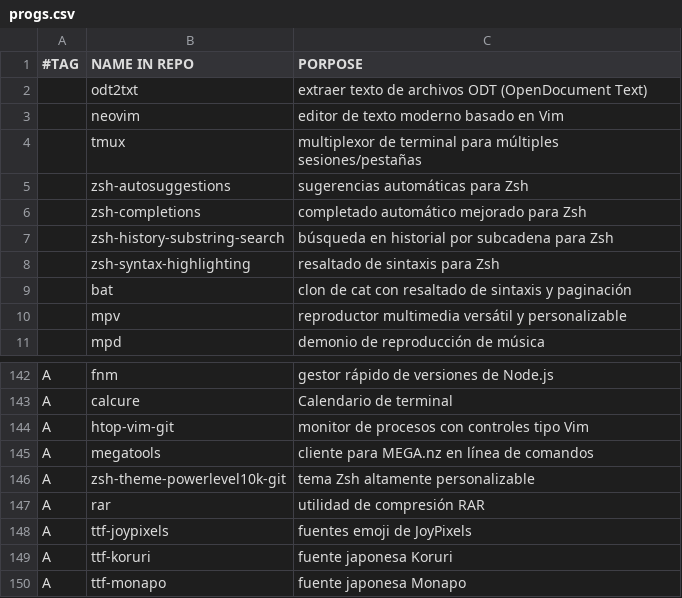
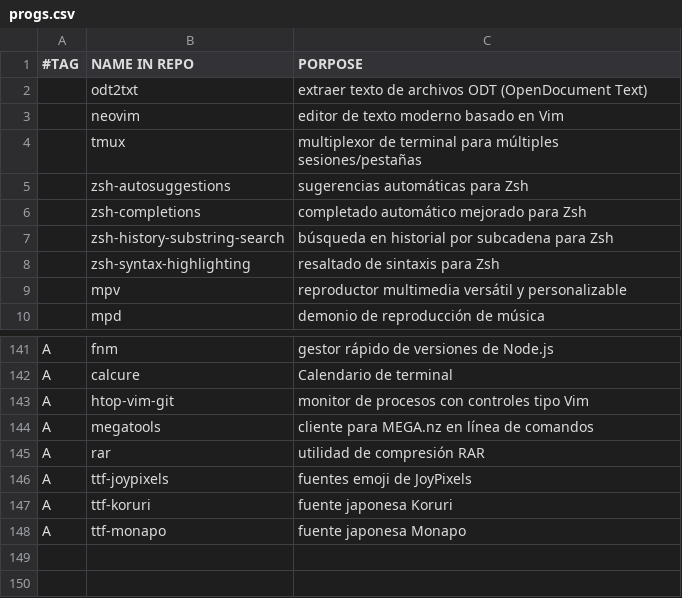
Before and after one commit to gomezAgustinVim/AGDA, a CSV file: progs.csv, drawn as a sheet; only a part is shown, gaps mark what is left out.

Commit message:
Eliminar powerlevel10k, es bloat

```diff
--- a/progs.csv
+++ b/progs.csv
@@ -8,3 +8,2 @@
 ,zsh-syntax-highlighting,"resaltado de sintaxis para Zsh"
-,bat,"clon de cat con resaltado de sintaxis y paginación"
 ,mpv,"reproductor multimedia versátil y personalizable"
@@ -145,3 +144,2 @@ A,htop-vim-git,"monitor de procesos con controles tipo Vim"
 A,megatools,"cliente para MEGA.nz en línea de comandos"
-A,zsh-theme-powerlevel10k-git,"tema Zsh altamente personalizable"
 A,rar,"utilidad de compresión RAR"
```
